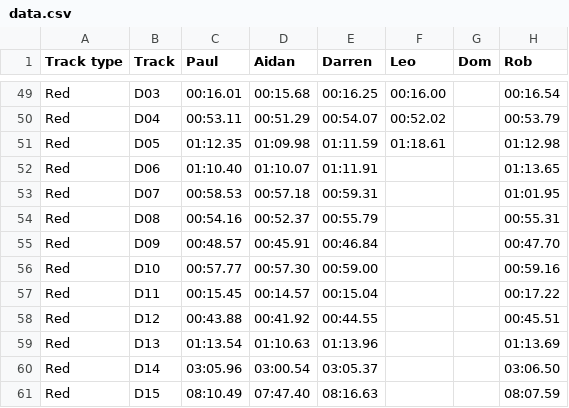
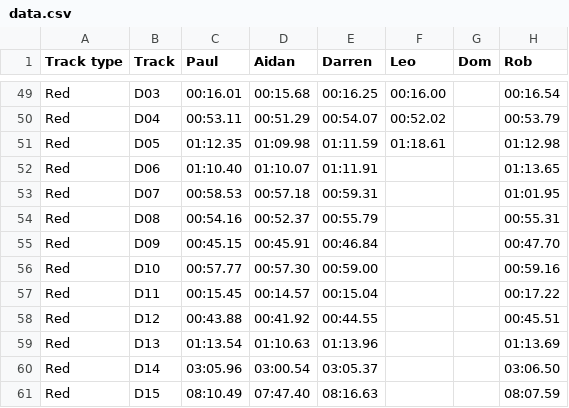
Before and after one commit to deambulatory/scores, a CSV file: data.csv, drawn as a sheet; only a part is shown, gaps mark what is left out.

```diff
--- a/data.csv
+++ b/data.csv
@@ -54,3 +54,3 @@ Red,D07,00:58.53,00:57.18,00:59.31,,,01:01.95
 Red,D08,00:54.16,00:52.37,00:55.79,,,00:55.31
-Red,D09,00:48.57,00:45.91,00:46.84,,,00:47.70
+Red,D09,00:45.15,00:45.91,00:46.84,,,00:47.70
 Red,D10,00:57.77,00:57.30,00:59.00,,,00:59.16
```
Also changed, not shown: 1 other file.
